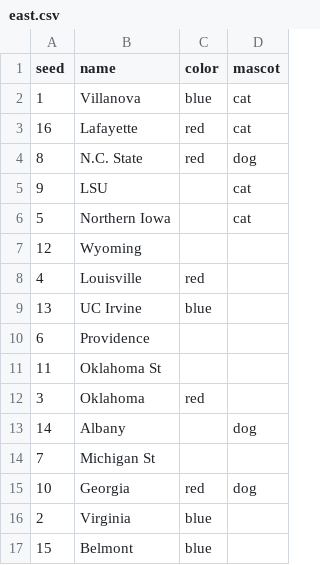
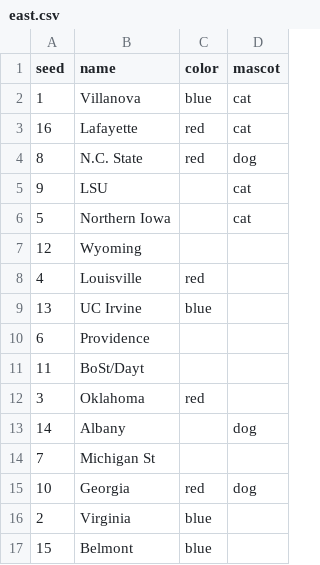
Before and after one commit to ll2585/march_madness, a CSV file: march_madness/east.csv, drawn as a sheet.

```diff
--- a/march_madness/east.csv
+++ b/march_madness/east.csv
@@ -10,3 +10,3 @@ seed,name,color,mascot
 6,Providence,,
-11,Oklahoma St,,
+11,BoSt/Dayt,,
 3,Oklahoma,red,
```
Also changed, not shown: march_madness/south.csv.
